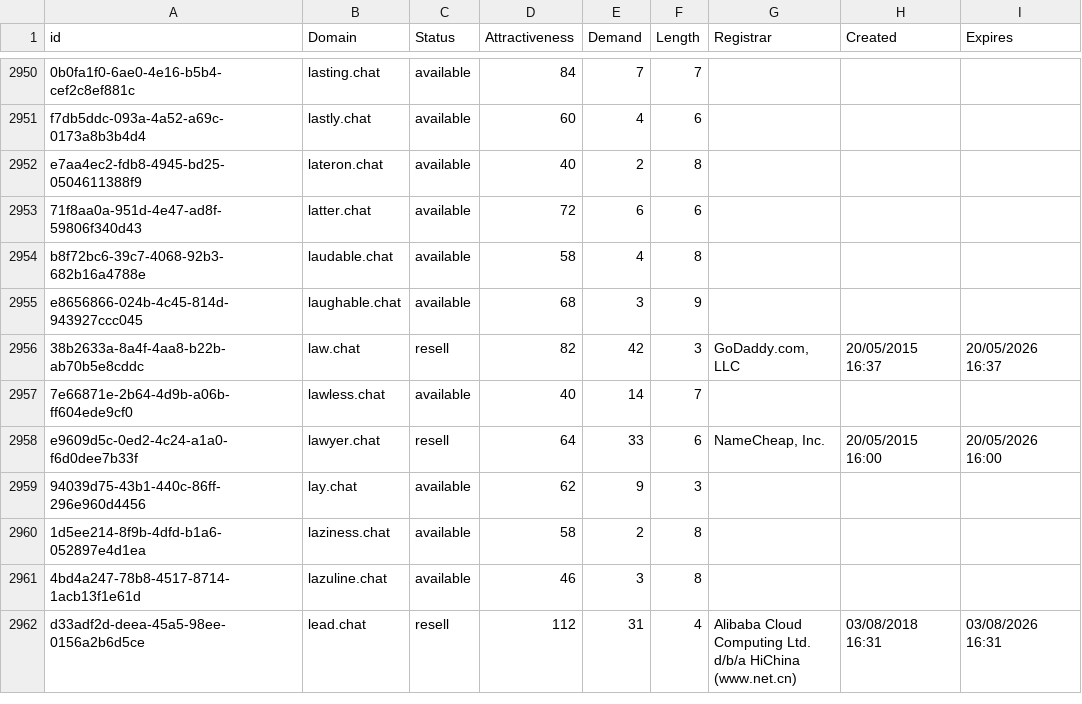
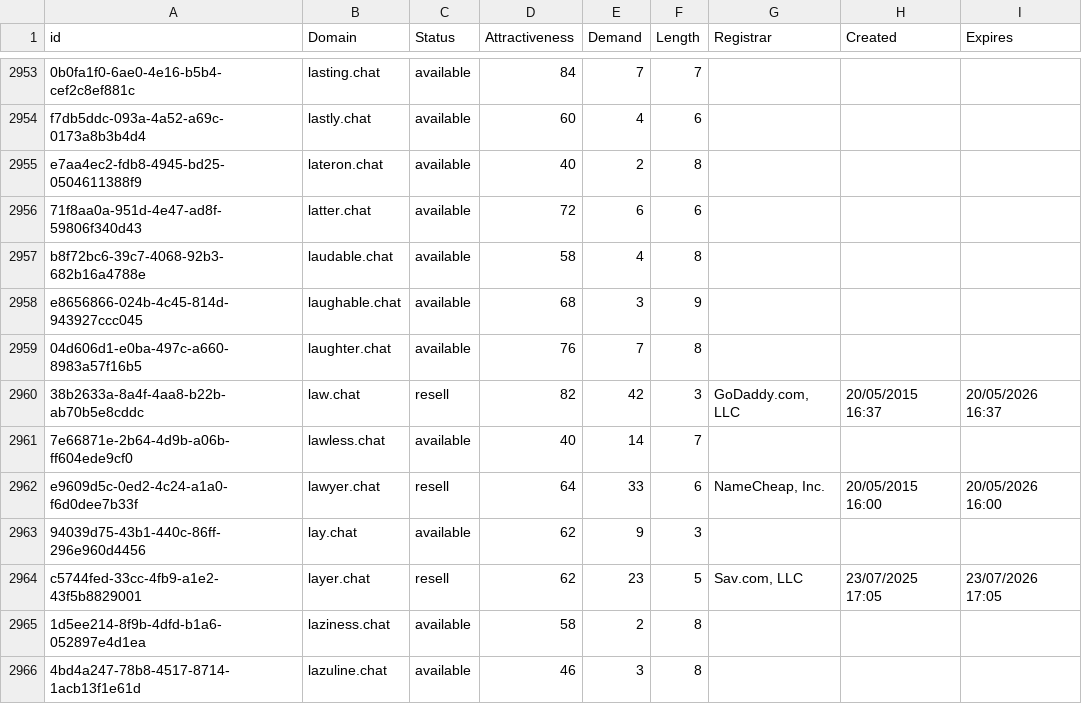
Before and after one commit to UniqueDomains/chat-oneword-domains, a CSV file: chat.csv, drawn as a sheet; only a part is shown, gaps mark what is left out; the shorter side is filled out with more unchanged rows; the diff covers the shown part only; the diff names each change by its address in the sheet, - before the commit and + after, or states it on an @@ line.

Commit message:
Domains update

```diff
--- a/chat.csv
+++ b/chat.csv
+row 2959: 04d606d1-e0ba-497c-a660-8983a57f16b5 | laughter.chat | available | 76 | 7 | 8
+row 2964: c5744fed-33cc-4fb9-a1e2-43f5b8829001 | layer.chat | resell | 62 | 23 | 5 | Sav.com, LLC | 23/07/2025 17:05 | 23/07/2026 17:05
```
Also changed, not shown: 24 added rows and 1 edited cell elsewhere in this file, 2 other files.
